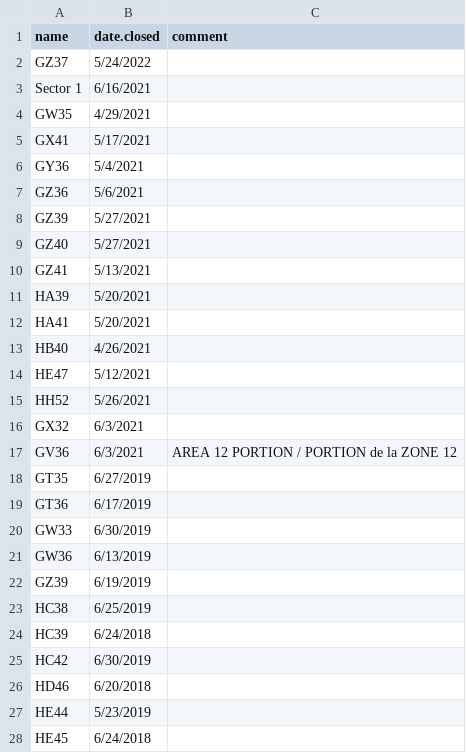
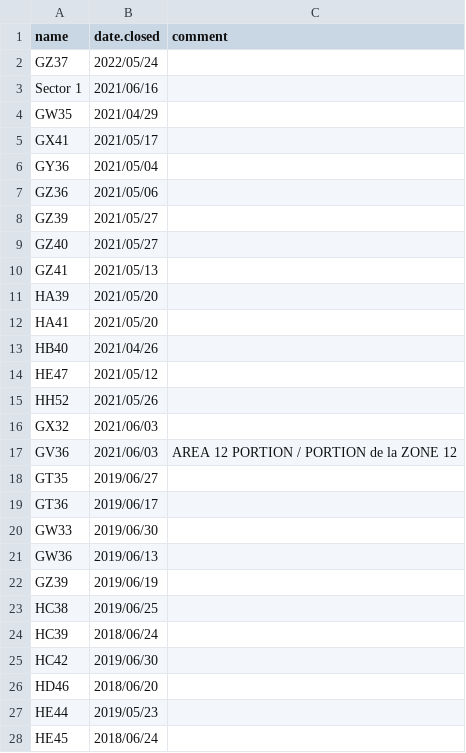
Before and after one commit to TobieSurette/gulf.data, a CSV file: inst/extdata/sc.closures.soft.crab.csv, drawn as a sheet; only a part is shown; the diff covers the shown part only.

Commit message:
fix dates in sc.closures.soft.crab.csv

```diff
--- a/inst/extdata/sc.closures.soft.crab.csv
+++ b/inst/extdata/sc.closures.soft.crab.csv
@@ -1,28 +1,28 @@
 name,date.closed,comment
-GZ37,5/24/2022,
-Sector 1,6/16/2021,
-GW35,4/29/2021,
-GX41,5/17/2021,
-GY36,5/4/2021,
-GZ36,5/6/2021,
-GZ39,5/27/2021,
-GZ40,5/27/2021,
-GZ41,5/13/2021,
-HA39,5/20/2021,
-HA41,5/20/2021,
-HB40,4/26/2021,
-HE47,5/12/2021,
-HH52,5/26/2021,
-GX32,6/3/2021,
-GV36,6/3/2021,AREA 12 PORTION / PORTION de la ZONE 12
-GT35,6/27/2019,
-GT36,6/17/2019,
-GW33,6/30/2019,
-GW36,6/13/2019,
-GZ39,6/19/2019,
-HC38,6/25/2019,
-HC39,6/24/2018,
-HC42,6/30/2019,
-HD46,6/20/2018,
-HE44,5/23/2019,
-HE45,6/24/2018,
+GZ37,2022/05/24,
+Sector 1,2021/06/16,
+GW35,2021/04/29,
+GX41,2021/05/17,
+GY36,2021/05/04,
+GZ36,2021/05/06,
+GZ39,2021/05/27,
+GZ40,2021/05/27,
+GZ41,2021/05/13,
+HA39,2021/05/20,
+HA41,2021/05/20,
+HB40,2021/04/26,
+HE47,2021/05/12,
+HH52,2021/05/26,
+GX32,2021/06/03,
+GV36,2021/06/03,AREA 12 PORTION / PORTION de la ZONE 12
+GT35,2019/06/27,
+GT36,2019/06/17,
+GW33,2019/06/30,
+GW36,2019/06/13,
+GZ39,2019/06/19,
+HC38,2019/06/25,
+HC39,2018/06/24,
+HC42,2019/06/30,
+HD46,2018/06/20,
+HE44,2019/05/23,
+HE45,2018/06/24,
```
Also changed, not shown: 15 edited cells elsewhere in this file.
